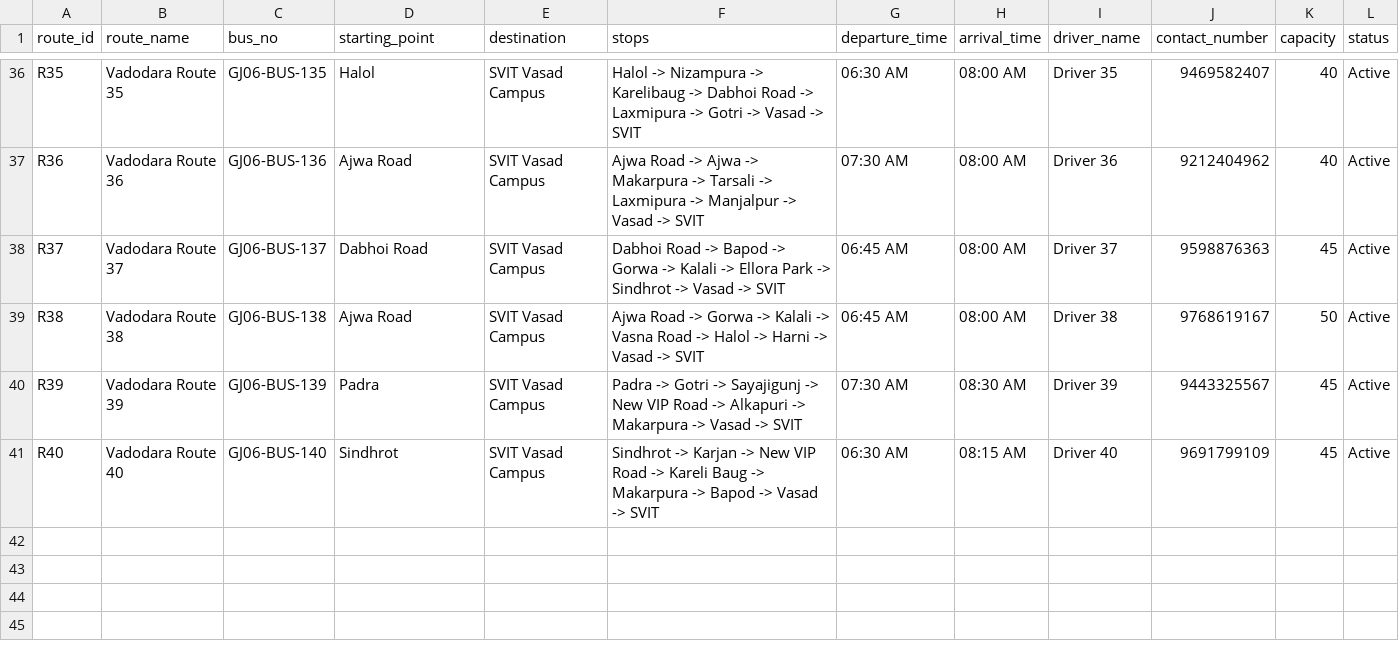
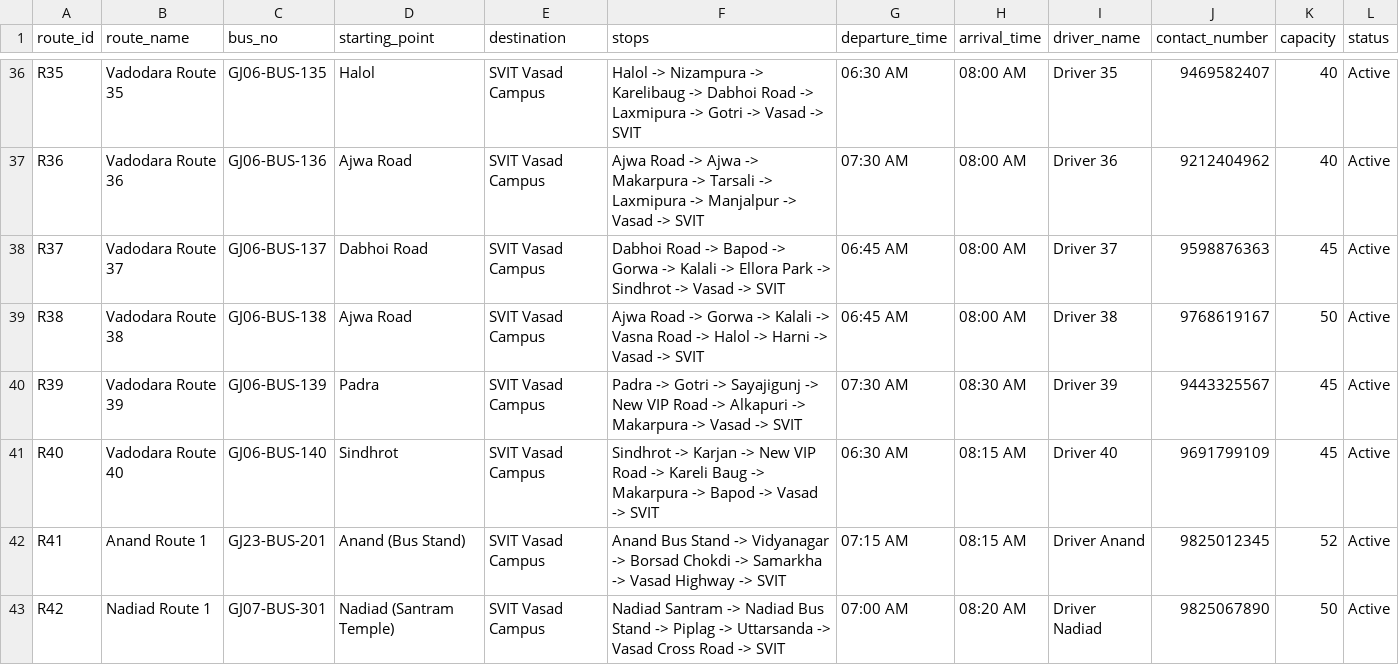
Before and after one commit to manavsolanki276-maker/SVIT-AI, a CSV file: knowledge_base/transport.csv, drawn as a sheet; only a part is shown, gaps mark what is left out; the diff names each change by its address in the sheet, - before the commit and + after, or states it on an @@ line.

```diff
--- a/knowledge_base/transport.csv
+++ b/knowledge_base/transport.csv
+row 42: R41 | Anand Route 1 | GJ23-BUS-201 | Anand (Bus Stand) | SVIT Vasad Campus | Anand Bus Stand -> Vidyanagar -> Borsad Chokdi -> Samarkha -> Vasad Highway -> SVIT | 07:15 AM | 08:15 AM | Driver Anand | 9825012345 | 52 | Active
+row 43: R42 | Nadiad Route 1 | GJ07-BUS-301 | Nadiad (Santram Temple) | SVIT Vasad Campus | Nadiad Santram -> Nadiad Bus Stand -> Piplag -> Uttarsanda -> Vasad Cross Road -> SVIT | 07:00 AM | 08:20 AM | Driver Nadiad | 9825067890 | 50 | Active
```
Also changed, not shown: 7 other files.
